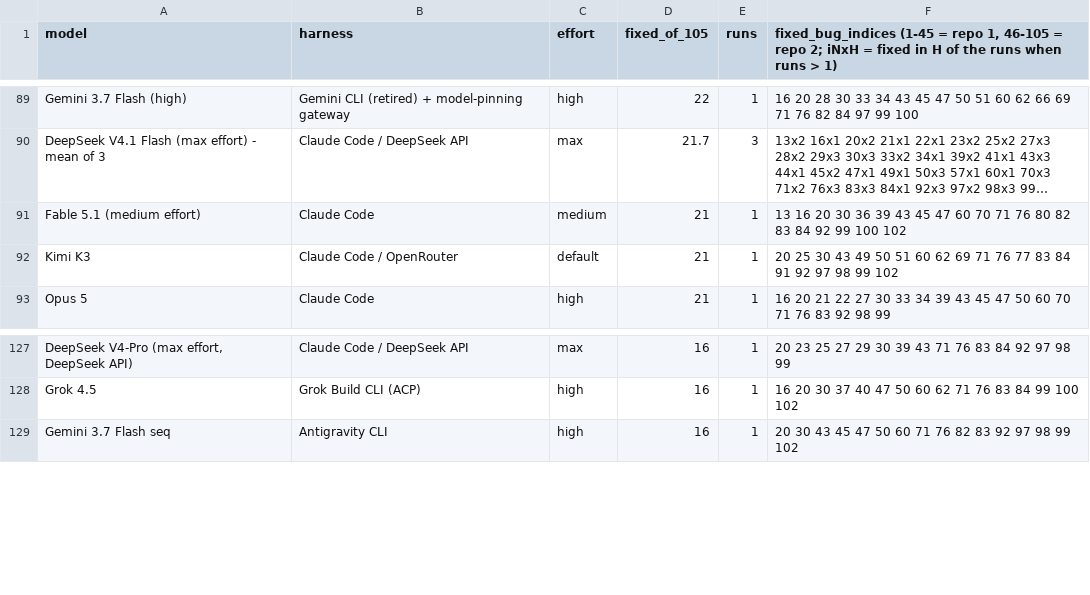
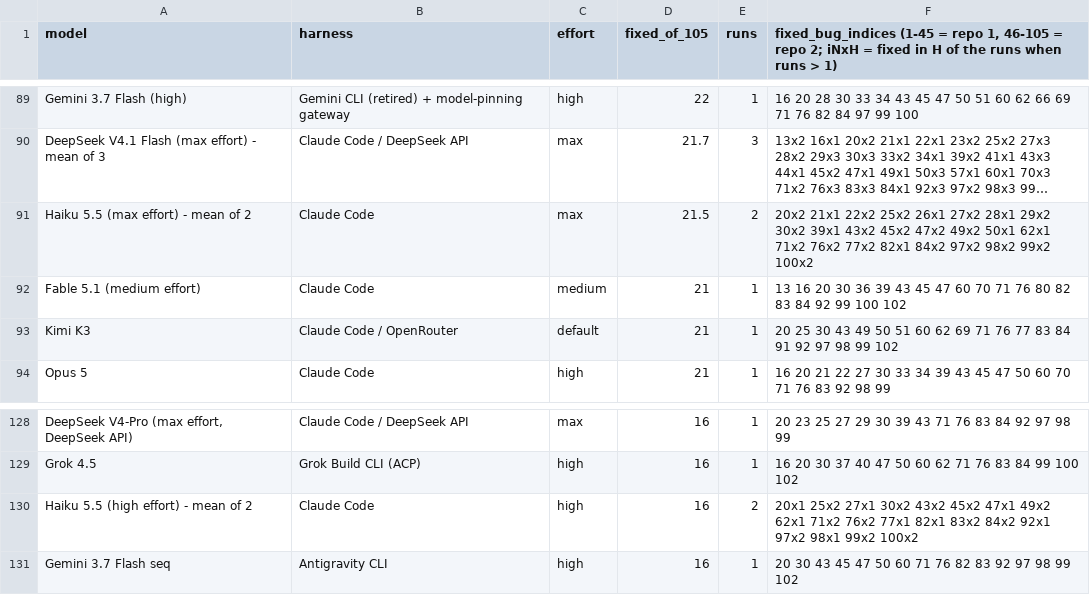
Before and after one commit to phuryn/bug-hunt-bench, a CSV file: results/coverage.csv, drawn as a sheet; only a part is shown, gaps mark what is left out; long unchanged cells end in …; the diff names each change by its address in the sheet, - before the commit and + after, or states it on an @@ line.

```diff
--- a/results/coverage.csv
+++ b/results/coverage.csv
+row 91: Haiku 5.5 (max effort) - mean of 2 | Claude Code | max | 21.5 | 2 | 20x2 21x1 22x2 25x2 26x1 27x2 28x1 29x2 30x2 39x1 43x2 45x2 47x2 49x2 50x1 62x1 71x2 76x2 77x2 82x1 84x2 97x2 98x2 99x2 100x2
+row 130: Haiku 5.5 (high effort) - mean of 2 | Claude Code | high | 16 | 2 | 20x1 25x2 27x1 30x2 43x2 45x2 47x1 49x2 62x1 71x2 76x2 77x1 82x1 83x2 84x2 92x1 97x2 98x1 99x2 100x2
```
Also changed, not shown: results/combined-scoreboard.csv, results/repo1-metrics.csv, 8 other files.
